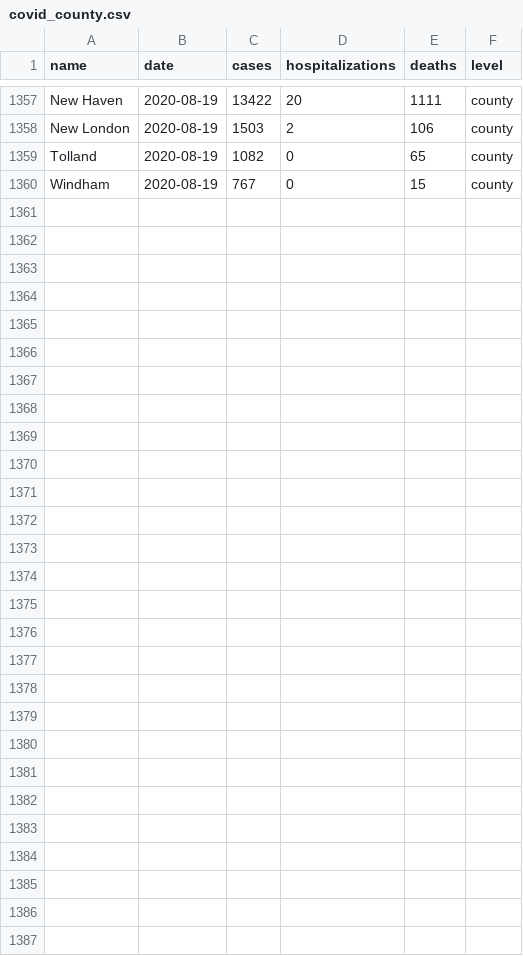
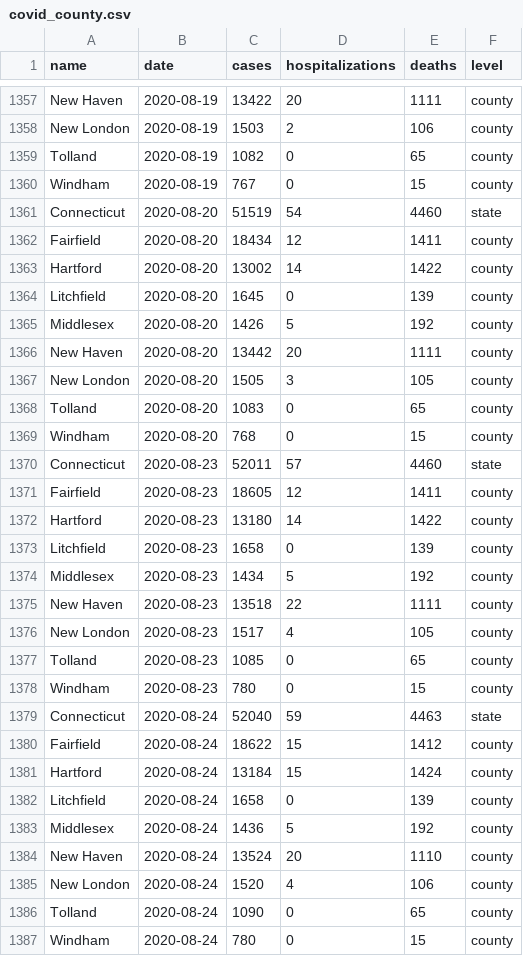
Before and after one commit to CT-Data-Haven/covidpub, a CSV file: input_data/covid_county.csv, drawn as a sheet; only a part is shown, gaps mark what is left out.

Commit message:
8/25 site data and plots

```diff
--- a/input_data/covid_county.csv
+++ b/input_data/covid_county.csv
@@ -1360 +1360,28 @@ Tolland,2020-08-19,1082,0,65,county
 Windham,2020-08-19,767,0,15,county
+Connecticut,2020-08-20,51519,54,4460,state
+Fairfield,2020-08-20,18434,12,1411,county
+Hartford,2020-08-20,13002,14,1422,county
+Litchfield,2020-08-20,1645,0,139,county
+Middlesex,2020-08-20,1426,5,192,county
+New Haven,2020-08-20,13442,20,1111,county
+New London,2020-08-20,1505,3,105,county
+Tolland,2020-08-20,1083,0,65,county
+Windham,2020-08-20,768,0,15,county
+Connecticut,2020-08-23,52011,57,4460,state
+Fairfield,2020-08-23,18605,12,1411,county
+Hartford,2020-08-23,13180,14,1422,county
+Litchfield,2020-08-23,1658,0,139,county
+Middlesex,2020-08-23,1434,5,192,county
+New Haven,2020-08-23,13518,22,1111,county
+New London,2020-08-23,1517,4,105,county
+Tolland,2020-08-23,1085,0,65,county
+Windham,2020-08-23,780,0,15,county
+Connecticut,2020-08-24,52040,59,4463,state
+Fairfield,2020-08-24,18622,15,1412,county
+Hartford,2020-08-24,13184,15,1424,county
+Litchfield,2020-08-24,1658,0,139,county
+Middlesex,2020-08-24,1436,5,192,county
+New Haven,2020-08-24,13524,20,1110,county
+New London,2020-08-24,1520,4,106,county
+Tolland,2020-08-24,1090,0,65,county
+Windham,2020-08-24,780,0,15,county
```
Also changed, not shown: input_data/covid_age_adjusted_race.csv, input_data/covid_tests.csv, 1 other file.
